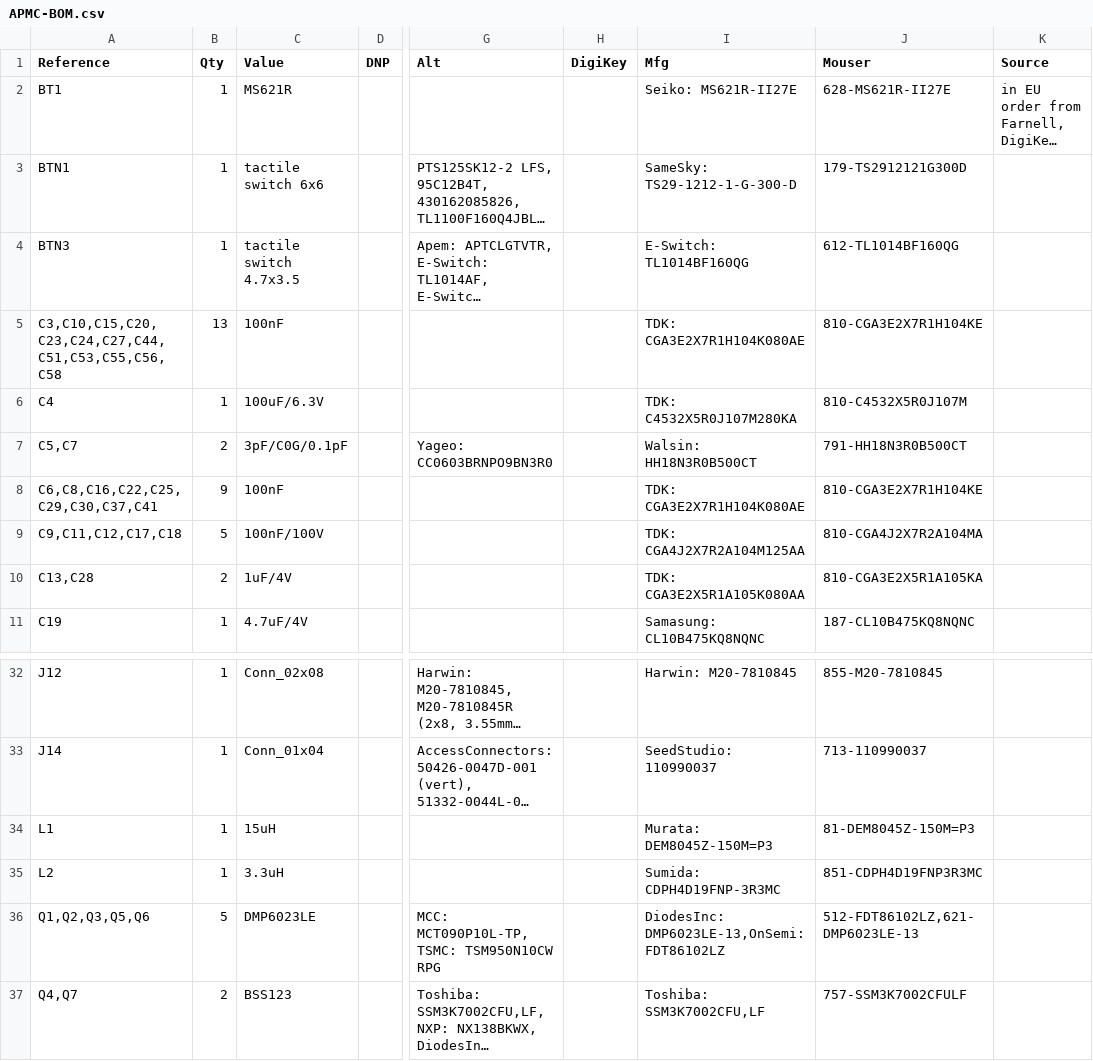
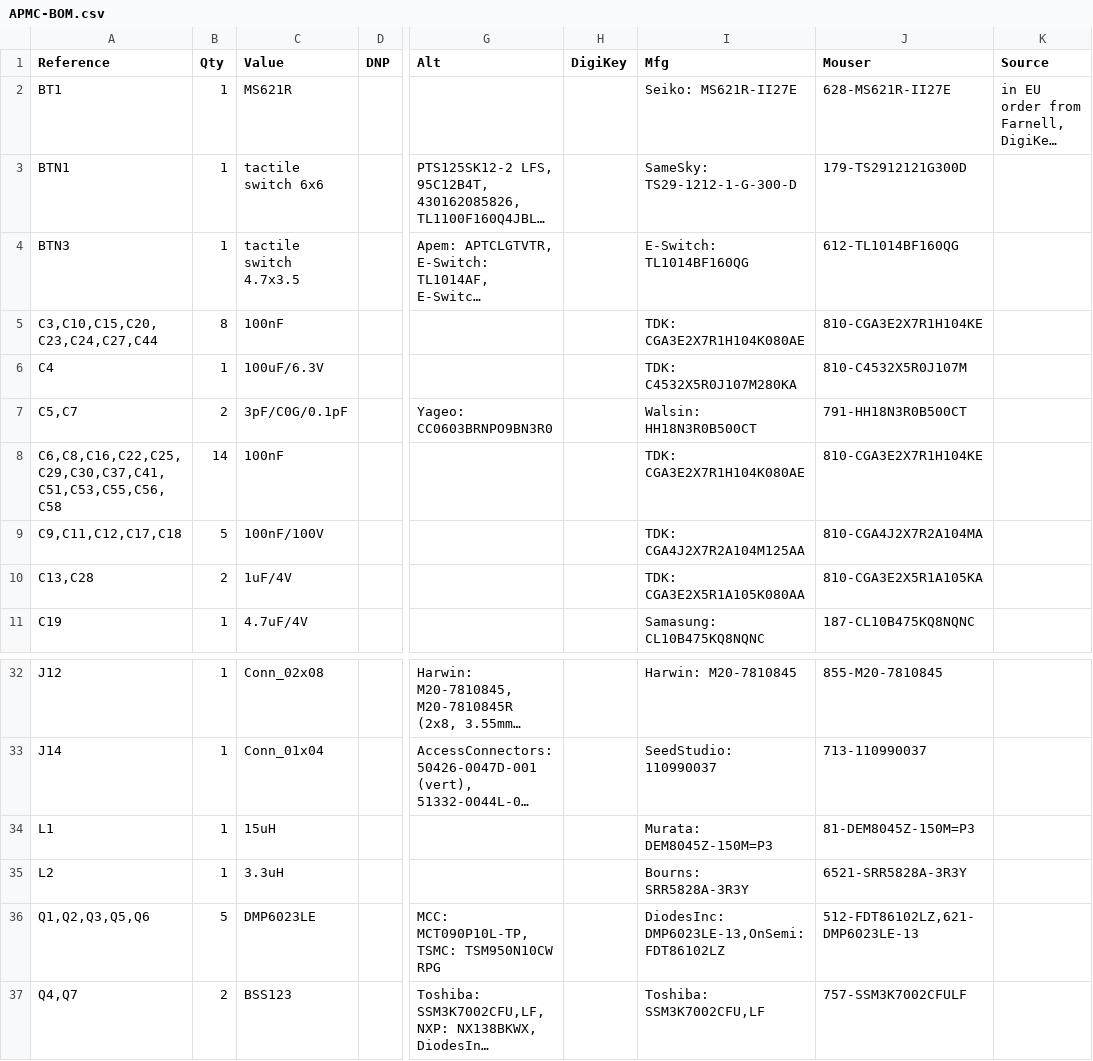
Before and after one commit to tdjastrzebski/All-Purpose-Micro-Controller-2, a CSV file: Hardware/APMC-BOM.csv, drawn as a sheet; only a part is shown, gaps mark what is left out; long unchanged cells end in …; the diff names each change by its address in the sheet, - before the commit and + after, or states it on an @@ line.

```diff
--- a/Hardware/APMC-BOM.csv
+++ b/Hardware/APMC-BOM.csv
-A5 (Reference): C3,C10,C15,C20,C23,C24,C27,C44,C51,C53,C55,C56,C58
+A5 (Reference): C3,C10,C15,C20,C23,C24,C27,C44
-B5 (Qty): 13
+B5 (Qty): 8
-A8 (Reference): C6,C8,C16,C22,C25,C29,C30,C37,C41
+A8 (Reference): C6,C8,C16,C22,C25,C29,C30,C37,C41,C51,C53,C55,C56,C58
-B8 (Qty): 9
+B8 (Qty): 14
-I35 (Mfg): Sumida: CDPH4D19FNP-3R3MC
+I35 (Mfg): Bourns: SRR5828A-3R3Y
-J35 (Mouser): 851-CDPH4D19FNP3R3MC
+J35 (Mouser): 6521-SRR5828A-3R3Y
```
Also changed, not shown: 8 other files.
